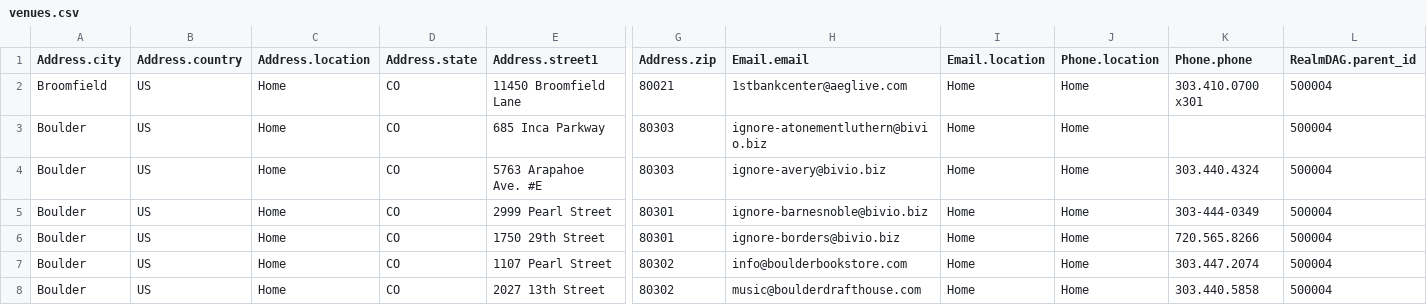
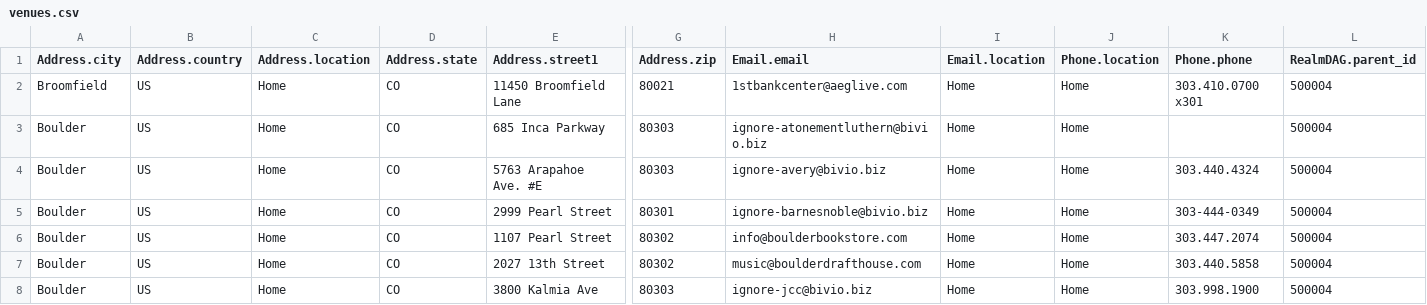
Before and after one commit to biviosoftware/perl-Cal54, a CSV file: files/cal54/ddl/venues.csv, drawn as a sheet; only a part is shown, gaps mark what is left out; the shorter side is filled out with more unchanged rows; rows hold the shown columns only; the diff names each change by its address in the sheet, - before the commit and + after, or states it on an @@ line.

Commit message:
removed borders

```diff
--- a/files/cal54/ddl/venues.csv
+++ b/files/cal54/ddl/venues.csv
-row 6: Boulder | US | Home | CO | 1750 29th Street | 80301 | ignore-borders@bivio.biz | Home | Home | 720.565.8266 | 500004
```
